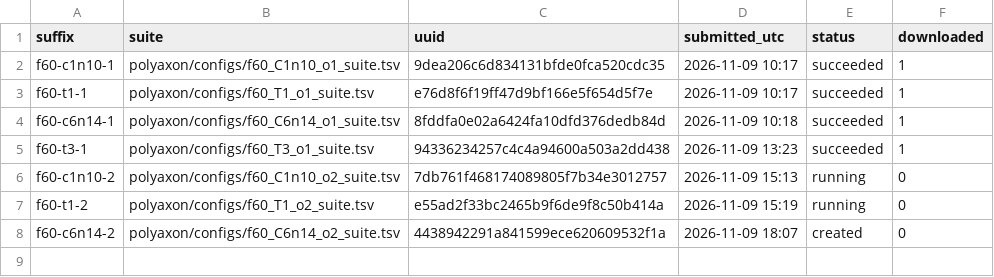
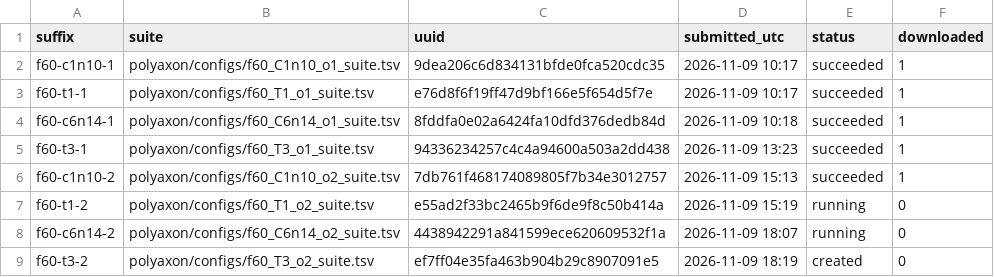
Before and after one commit to gabrielliman/prism-research, a TSV file: reports/data/F06/f60/jobs.tsv, drawn as a sheet.

```diff
--- a/reports/data/F06/f60/jobs.tsv
+++ b/reports/data/F06/f60/jobs.tsv
@@ -5,4 +5,5 @@ f60-c6n14-1	polyaxon/configs/f60_C6n14_o1_suite.tsv	8fddfa0e02a6424fa10dfd376ded
 f60-t3-1	polyaxon/configs/f60_T3_o1_suite.tsv	94336234257c4c4a94600a503a2dd438	2026-11-09 13:23	succeeded	1
-f60-c1n10-2	polyaxon/configs/f60_C1n10_o2_suite.tsv	7db761f468174089805f7b34e3012757	2026-11-09 15:13	running	0
+f60-c1n10-2	polyaxon/configs/f60_C1n10_o2_suite.tsv	7db761f468174089805f7b34e3012757	2026-11-09 15:13	succeeded	1
 f60-t1-2	polyaxon/configs/f60_T1_o2_suite.tsv	e55ad2f33bc2465b9f6de9f8c50b414a	2026-11-09 15:19	running	0
-f60-c6n14-2	polyaxon/configs/f60_C6n14_o2_suite.tsv	4438942291a841599ece620609532f1a	2026-11-09 18:07	created	0
+f60-c6n14-2	polyaxon/configs/f60_C6n14_o2_suite.tsv	4438942291a841599ece620609532f1a	2026-11-09 18:07	running	0
+f60-t3-2	polyaxon/configs/f60_T3_o2_suite.tsv	ef7ff04e35fa463b904b29c8907091e5	2026-11-09 18:19	created	0
```
Also changed, not shown: 2 other files.
